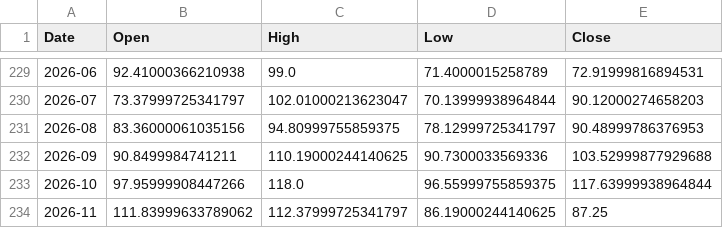
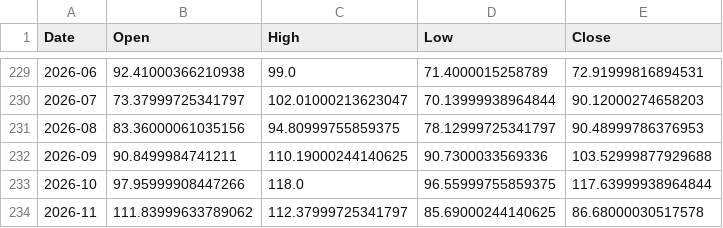
Before and after one commit to usmangemini6-spec/US_Stocks, a CSV file: tools/cycles/cycles_data/brent.csv, drawn as a sheet; only a part is shown, gaps mark what is left out.

```diff
--- a/tools/cycles/cycles_data/brent.csv
+++ b/tools/cycles/cycles_data/brent.csv
@@ -233,2 +233,2 @@ Date,Open,High,Low,Close
 2026-10,97.95999908447266,118.0,96.55999755859375,117.63999938964844
-2026-11,111.83999633789062,112.37999725341797,86.19000244140625,87.25
+2026-11,111.83999633789062,112.37999725341797,85.69000244140625,86.68000030517578
```
Also changed, not shown: tools/cycles/cycles_data/gld.csv, tools/cycles/cycles_data/oil.csv, 27 other files.
